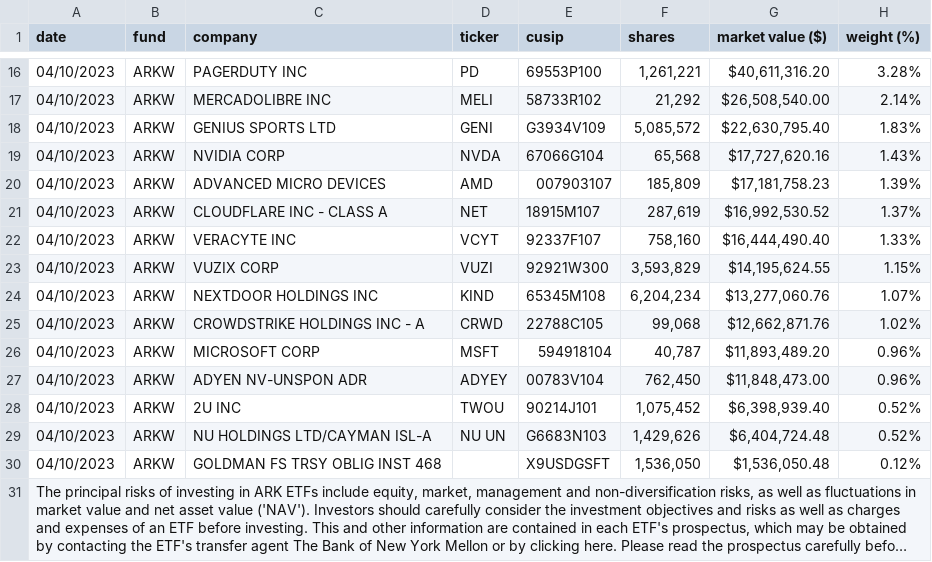
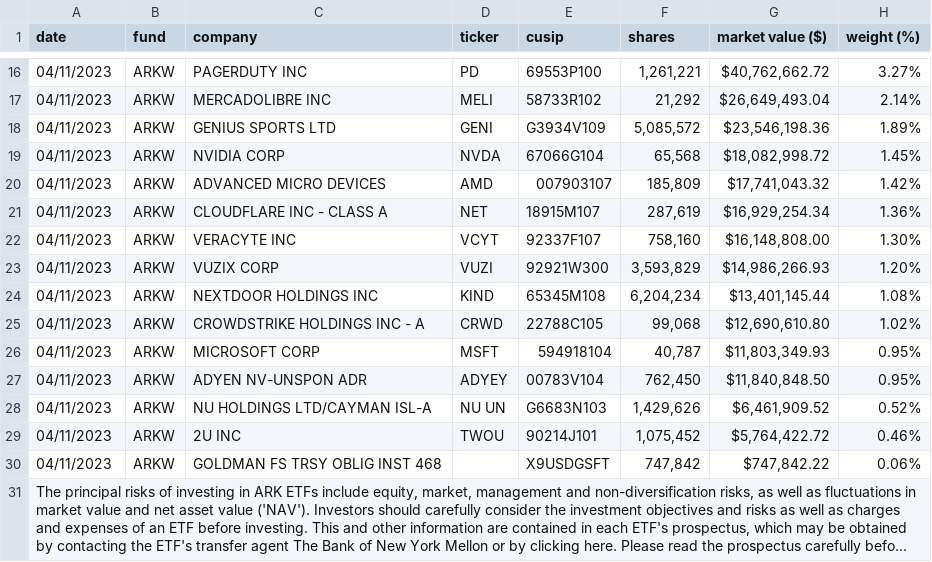
Before and after one commit to tigger0jk/ark-invest-scraper, a CSV file: holdings/ARK_NEXT_GENERATION_INTERNET_ETF_ARKW_HOLDINGS.csv, drawn as a sheet; only a part is shown, gaps mark what is left out; long unchanged cells end in …; removed rows and columns are numbered as before the commit, all else as after; the diff covers the shown part only; the diff names each change by its address in the sheet, - before the commit and + after, or states it on an @@ line.

```diff
--- a/holdings/ARK_NEXT_GENERATION_INTERNET_ETF_ARKW_HOLDINGS.csv
+++ b/holdings/ARK_NEXT_GENERATION_INTERNET_ETF_ARKW_HOLDINGS.csv
-A16:A27 (date): 04/10/2023
+A16:A27 (date): 04/11/2023
-G16 (market value ($)): $40,611,316.20
+G16 (market value ($)): $40,762,662.72
-H16 (weight (%)): 3.28%
+H16 (weight (%)): 3.27%
-G17 (market value ($)): $26,508,540.00
+G17 (market value ($)): $26,649,493.04
-G18 (market value ($)): $22,630,795.40
+G18 (market value ($)): $23,546,198.36
-H18 (weight (%)): 1.83%
+H18 (weight (%)): 1.89%
-G19 (market value ($)): $17,727,620.16
+G19 (market value ($)): $18,082,998.72
-H19 (weight (%)): 1.43%
+H19 (weight (%)): 1.45%
-G20 (market value ($)): $17,181,758.23
+G20 (market value ($)): $17,741,043.32
-H20 (weight (%)): 1.39%
+H20 (weight (%)): 1.42%
-G21 (market value ($)): $16,992,530.52
+G21 (market value ($)): $16,929,254.34
-H21 (weight (%)): 1.37%
+H21 (weight (%)): 1.36%
-G22 (market value ($)): $16,444,490.40
+G22 (market value ($)): $16,148,808.00
-H22 (weight (%)): 1.33%
+H22 (weight (%)): 1.30%
-G23 (market value ($)): $14,195,624.55
+G23 (market value ($)): $14,986,266.93
-H23 (weight (%)): 1.15%
+H23 (weight (%)): 1.20%
-G24 (market value ($)): $13,277,060.76
+G24 (market value ($)): $13,401,145.44
-H24 (weight (%)): 1.07%
+H24 (weight (%)): 1.08%
-G25 (market value ($)): $12,662,871.76
+G25 (market value ($)): $12,690,610.80
-G26 (market value ($)): $11,893,489.20
+G26 (market value ($)): $11,803,349.93
-H26:H27 (weight (%)): 0.96%
+H26:H27 (weight (%)): 0.95%
-G27 (market value ($)): $11,848,473.00
+G27 (market value ($)): $11,840,848.50
-row 28: 04/10/2023 | ARKW | 2U INC | TWOU | 90214J101 | 1,075,452 | $6,398,939.40 | 0.52%
-A28 (date): 04/10/2023
+A28 (date): 04/11/2023
-G28 (market value ($)): $6,404,724.48
+G28 (market value ($)): $6,461,909.52
+row 29: 04/11/2023 | ARKW | 2U INC | TWOU | 90214J101 | 1,075,452 | $5,764,422.72 | 0.46%
-A30 (date): 04/10/2023
+A30 (date): 04/11/2023
-F30 (shares): 1,536,050
+F30 (shares): 747,842
-G30 (market value ($)): $1,536,050.48
+G30 (market value ($)): $747,842.22
-H30 (weight (%)): 0.12%
+H30 (weight (%)): 0.06%
```
Also changed, not shown: 1 added row, 1 removed row and 40 edited cells elsewhere in this file, holdings/ARK_AUTONOMOUS_TECH._&_ROBOTICS_ETF_ARKQ_HOLDINGS.csv, holdings/ARK_ISRAEL_INNOVATIVE_TECHNOLOGY_ETF_IZRL_HOLDINGS.csv, 6 other files.
